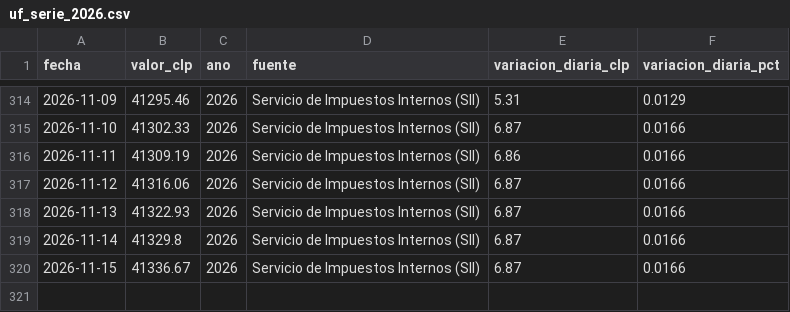
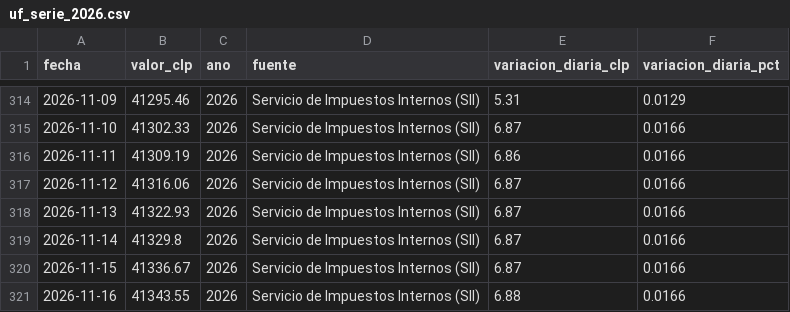
Before and after one commit to jpqb/datos_economicos_chile, a CSV file: data/uf_serie_2026.csv, drawn as a sheet; only a part is shown, gaps mark what is left out; the diff names each change by its address in the sheet, - before the commit and + after, or states it on an @@ line.

```diff
--- a/data/uf_serie_2026.csv
+++ b/data/uf_serie_2026.csv
+row 321: 2026-11-16 | 41343.55 | 2026 | Servicio de Impuestos Internos (SII) | 6.88 | 0.0166
```
Also changed, not shown: data/uf_ultimo_ano.csv, 5 other files.
